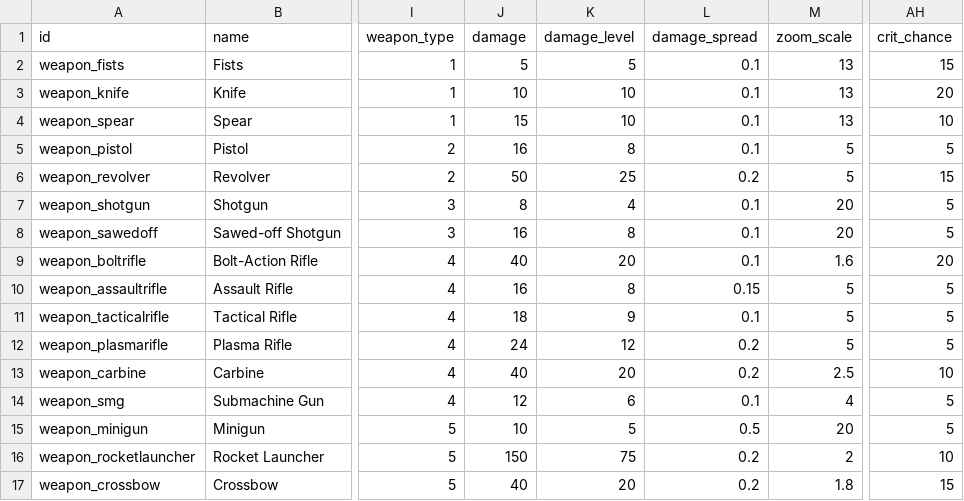
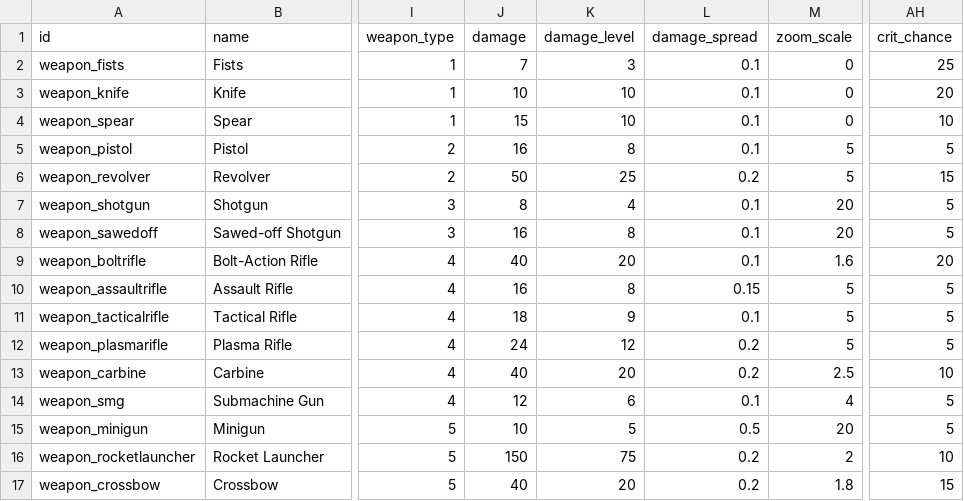
Before and after one commit to ololoken/emptyclip, a TSV file: assets/source/stats/weapons.tsv, drawn as a sheet; only a part is shown, gaps mark what is left out; the diff names each change by its address in the sheet, - before the commit and + after, or states it on an @@ line.

```diff
--- a/assets/source/stats/weapons.tsv
+++ b/assets/source/stats/weapons.tsv
-J2 (damage): 5
+J2 (damage): 7
-K2 (damage_level): 5
+K2 (damage_level): 3
-M2:M4 (zoom_scale): 13
+M2:M4 (zoom_scale): 0
-AH2 (crit_chance): 15
+AH2 (crit_chance): 25
```
Also changed, not shown: 2 other files.
